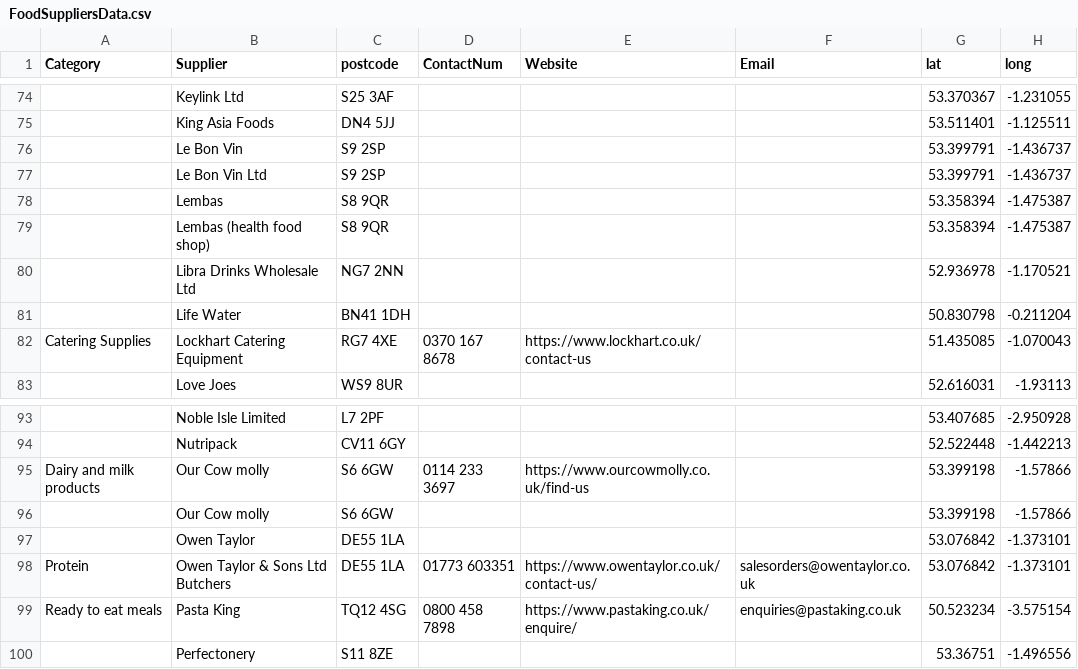
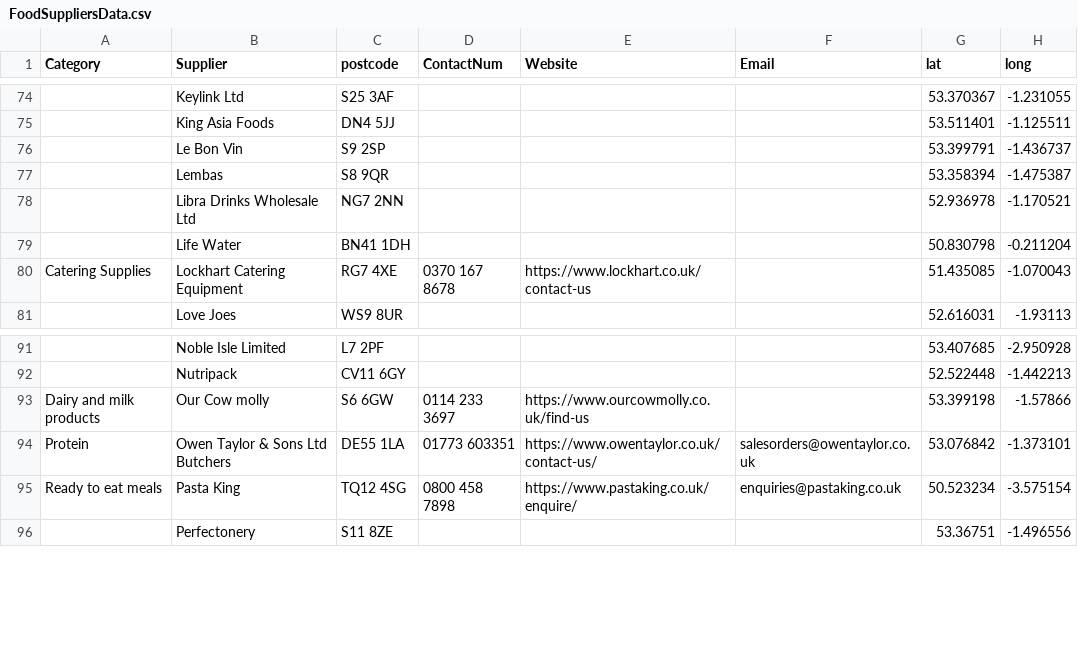
Before and after one commit to NiddCN/FoodSuppliers, a CSV file: Data/FoodSuppliersData.csv, drawn as a sheet; only a part is shown, gaps mark what is left out; the diff names each change by its address in the sheet, - before the commit and + after, or states it on an @@ line.

Commit message:
Automated update of CSV

```diff
--- a/Data/FoodSuppliersData.csv
+++ b/Data/FoodSuppliersData.csv
-row 77:  | Le Bon Vin Ltd | S9 2SP |  |  |  | 53.399791 | -1.436737
-row 79:  | Lembas (health food shop) | S8 9QR |  |  |  | 53.358394 | -1.475387
-row 96:  | Our Cow molly | S6 6GW |  |  |  | 53.399198 | -1.57866
-row 97:  | Owen Taylor | DE55 1LA |  |  |  | 53.076842 | -1.373101
```
